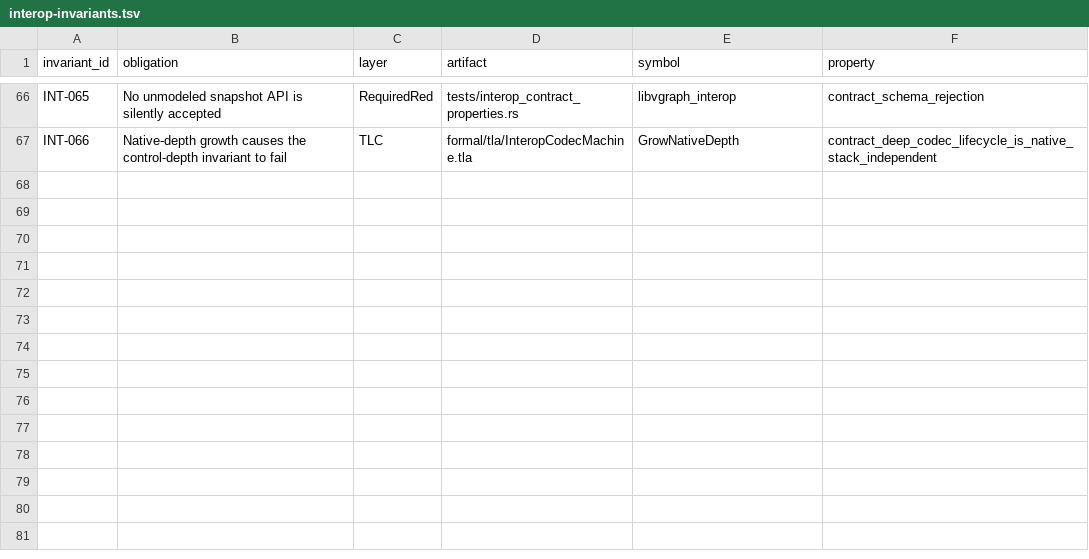
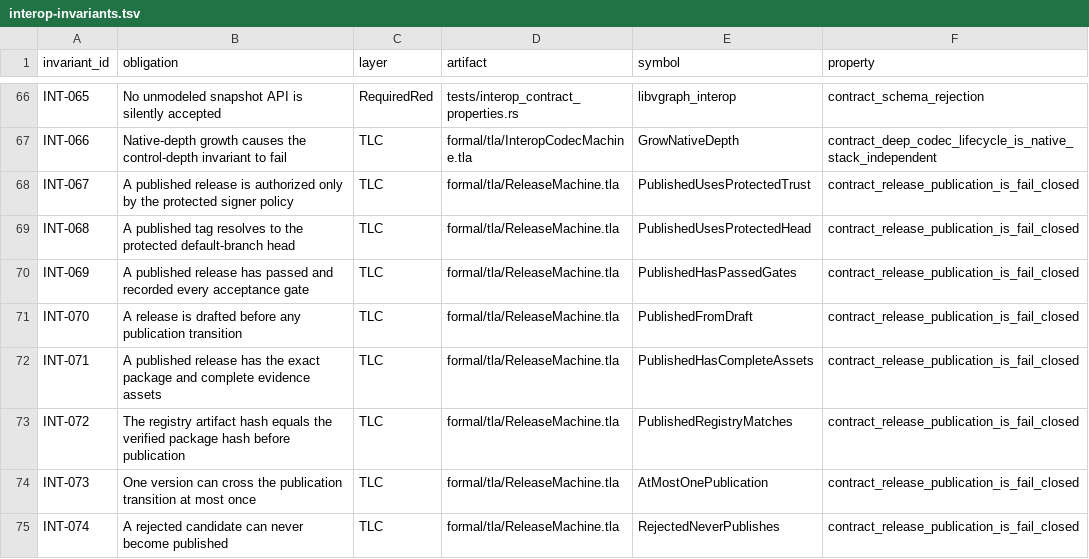
Before and after one commit to vinary-tree/libvgraph, a TSV file: formal/doc/interop-invariants.tsv, drawn as a sheet; only a part is shown, gaps mark what is left out; the diff names each change by its address in the sheet, - before the commit and + after, or states it on an @@ line.

Commit message:
formal: prove release publication safety

```diff
--- a/formal/doc/interop-invariants.tsv
+++ b/formal/doc/interop-invariants.tsv
+row 68: INT-067 | A published release is authorized only by the protected signer policy | TLC | formal/tla/ReleaseMachine.tla | PublishedUsesProtectedTrust | contract_release_publication_is_fail_closed
+row 69: INT-068 | A published tag resolves to the protected default-branch head | TLC | formal/tla/ReleaseMachine.tla | PublishedUsesProtectedHead | contract_release_publication_is_fail_closed
+row 70: INT-069 | A published release has passed and recorded every acceptance gate | TLC | formal/tla/ReleaseMachine.tla | PublishedHasPassedGates | contract_release_publication_is_fail_closed
+row 71: INT-070 | A release is drafted before any publication transition | TLC | formal/tla/ReleaseMachine.tla | PublishedFromDraft | contract_release_publication_is_fail_closed
+row 72: INT-071 | A published release has the exact package and complete evidence assets | TLC | formal/tla/ReleaseMachine.tla | PublishedHasCompleteAssets | contract_release_publication_is_fail_closed
+row 73: INT-072 | The registry artifact hash equals the verified package hash before publication | TLC | formal/tla/ReleaseMachine.tla | PublishedRegistryMatches | contract_release_publication_is_fail_closed
+row 74: INT-073 | One version can cross the publication transition at most once | TLC | formal/tla/ReleaseMachine.tla | AtMostOnePublication | contract_release_publication_is_fail_closed
+row 75: INT-074 | A rejected candidate can never become published | TLC | formal/tla/ReleaseMachine.tla | RejectedNeverPublishes | contract_release_publication_is_fail_closed
```
Also changed, not shown: 13 other files.
